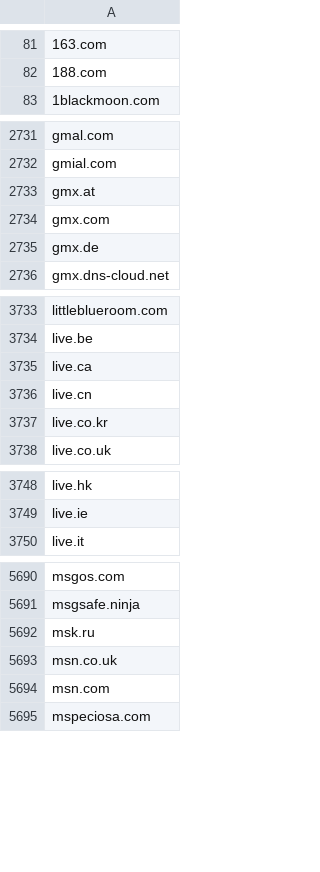
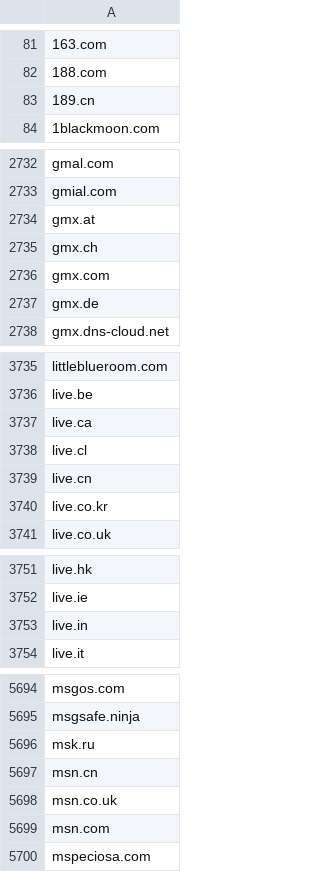
Before and after one commit to edwin-zvs/email-providers, a CSV file: email-providers.csv, drawn as a sheet; only a part is shown, gaps mark what is left out; the diff covers the shown part only.

Commit message:
Add files via upload (#11)

```diff
--- a/email-providers.csv
+++ b/email-providers.csv
@@ -82,2 +82,3 @@
 188.com
+189.cn
 1blackmoon.com
@@ -2733,2 +2734,3 @@ gmial.com
 gmx.at
+gmx.ch
 gmx.com
@@ -3735,2 +3737,3 @@ live.be
 live.ca
+live.cl
 live.cn
@@ -3749,2 +3752,3 @@ live.hk
 live.ie
+live.in
 live.it
@@ -5692,2 +5696,3 @@ msgsafe.ninja
 msk.ru
+msn.cn
 msn.co.uk
```
Also changed, not shown: 2 added rows elsewhere in this file.
